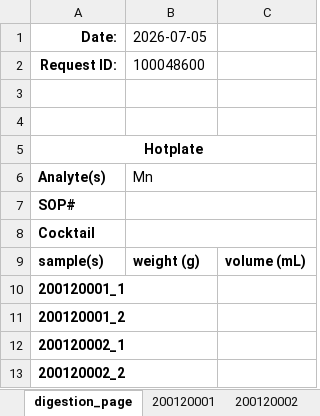
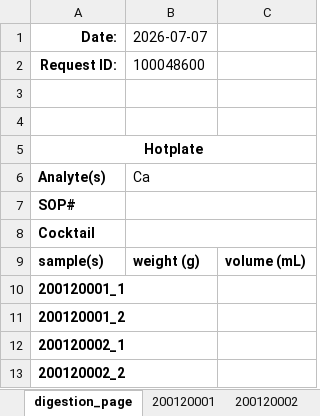
Before and after one commit to cvrl10/request_template, an Excel workbook: master_workbook.xlsx, sheet digestion_page, drawn as a sheet; values as stored, in another font and other column widths than the file's, no borders; the diff names each change by its address in the sheet, - before the commit and + after, or states it on an @@ line.

```diff
--- a/master_workbook.xlsx (sheet digestion_page)
+++ b/master_workbook.xlsx (sheet digestion_page)
-B1: 2026-07-05
+B1: 2026-07-07
-B6 (2026-07-07): Mn
+B6 (2026-07-07): Ca
```
Also changed, not shown: sheet 200120001, sheet 200120002, dist/master_workbook.xlsx, 24 other files.
